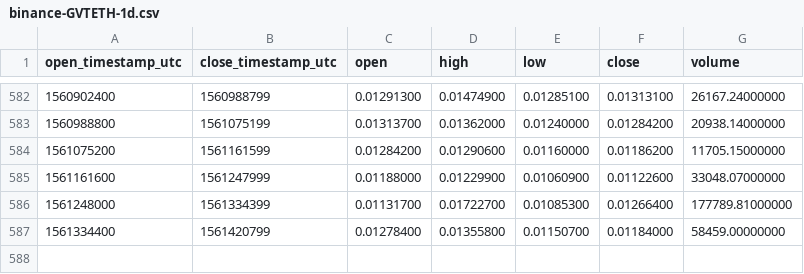
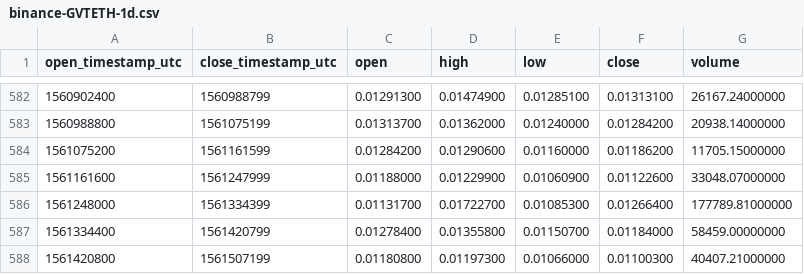
Before and after one commit to cryptobigbro/binance-GVTETH, a CSV file: binance-GVTETH-1d.csv, drawn as a sheet; only a part is shown, gaps mark what is left out; the diff names each change by its address in the sheet, - before the commit and + after, or states it on an @@ line.

Commit message:
Update OHLCV data.

```diff
--- a/binance-GVTETH-1d.csv
+++ b/binance-GVTETH-1d.csv
+row 588: 1561420800 | 1561507199 | 0.01180800 | 0.01197300 | 0.01066000 | 0.01100300 | 40407.21000000
```
Also changed, not shown: 1 other file.
